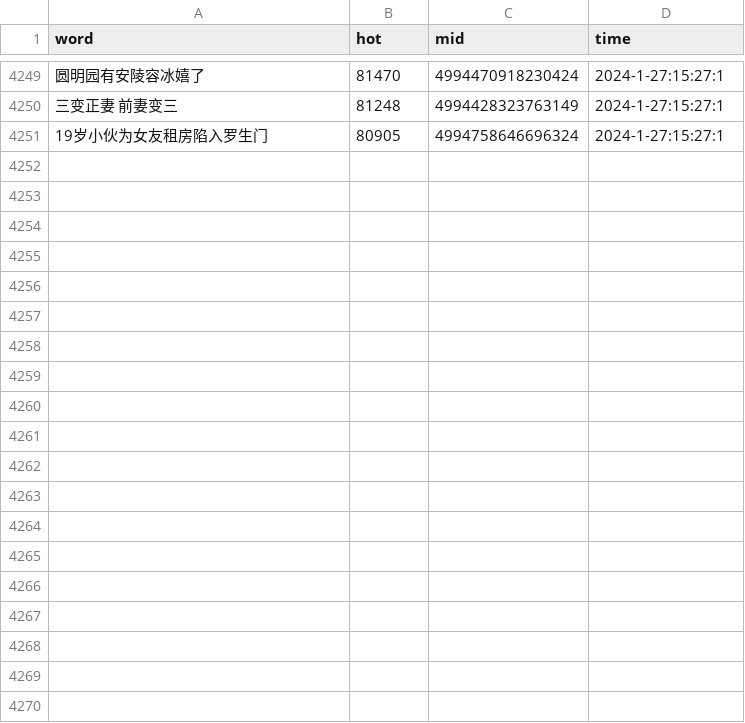
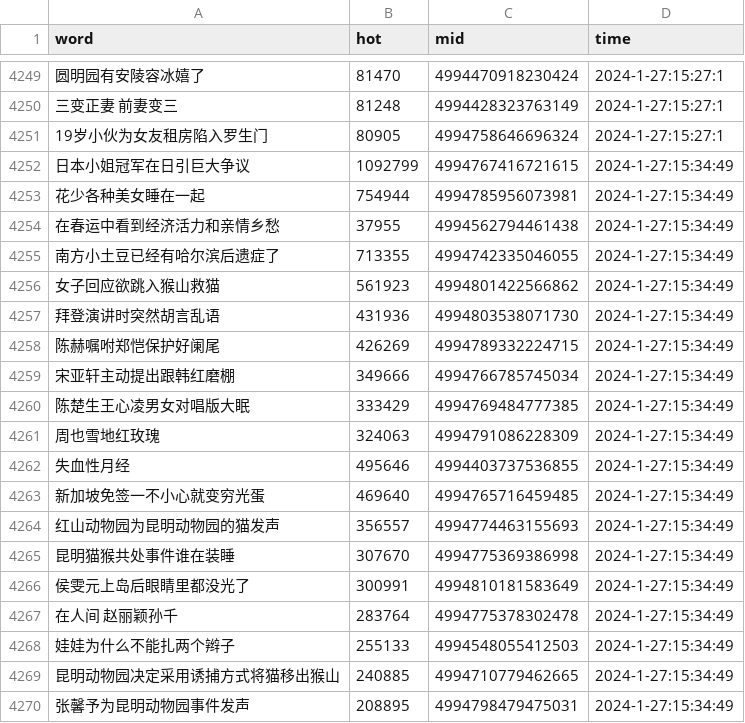
Before and after one commit to Euclid-Jie/weibo_hotlist, a CSV file: hotlist/2024_1_27.csv, drawn as a sheet; only a part is shown, gaps mark what is left out; the diff covers the shown part only; the diff names each change by its address in the sheet, - before the commit and + after, or states it on an @@ line.

Commit message:
craw_5minly_2024-01-27 07:34

```diff
--- a/hotlist/2024_1_27.csv
+++ b/hotlist/2024_1_27.csv
+row 4252: 日本小姐冠军在日引巨大争议 | 1092799 | 4994767416721615 | 2024-1-27:15:34:49
+row 4253: 花少各种美女睡在一起 | 754944 | 4994785956073981 | 2024-1-27:15:34:49
+row 4254: 在春运中看到经济活力和亲情乡愁 | 37955 | 4994562794461438 | 2024-1-27:15:34:49
+row 4255: 南方小土豆已经有哈尔滨后遗症了 | 713355 | 4994742335046055 | 2024-1-27:15:34:49
+row 4256: 女子回应欲跳入猴山救猫 | 561923 | 4994801422566862 | 2024-1-27:15:34:49
+row 4257: 拜登演讲时突然胡言乱语 | 431936 | 4994803538071730 | 2024-1-27:15:34:49
+row 4258: 陈赫嘱咐郑恺保护好阑尾 | 426269 | 4994789332224715 | 2024-1-27:15:34:49
+row 4259: 宋亚轩主动提出跟韩红磨棚 | 349666 | 4994766785745034 | 2024-1-27:15:34:49
+row 4260: 陈楚生王心凌男女对唱版大眠 | 333429 | 4994769484777385 | 2024-1-27:15:34:49
+row 4261: 周也雪地红玫瑰 | 324063 | 4994791086228309 | 2024-1-27:15:34:49
+row 4262: 失血性月经 | 495646 | 4994403737536855 | 2024-1-27:15:34:49
+row 4263: 新加坡免签一不小心就变穷光蛋 | 469640 | 4994765716459485 | 2024-1-27:15:34:49
+row 4264: 红山动物园为昆明动物园的猫发声 | 356557 | 4994774463155693 | 2024-1-27:15:34:49
+row 4265: 昆明猫猴共处事件谁在装睡 | 307670 | 4994775369386998 | 2024-1-27:15:34:49
+row 4266: 侯雯元上岛后眼睛里都没光了 | 300991 | 4994810181583649 | 2024-1-27:15:34:49
+row 4267: 在人间 赵丽颖孙千 | 283764 | 4994775378302478 | 2024-1-27:15:34:49
+row 4268: 娃娃为什么不能扎两个辫子 | 255133 | 4994548055412503 | 2024-1-27:15:34:49
+row 4269: 昆明动物园决定采用诱捕方式将猫移出猴山 | 240885 | 4994710779462665 | 2024-1-27:15:34:49
+row 4270: 张馨予为昆明动物园事件发声 | 208895 | 4994798479475031 | 2024-1-27:15:34:49
```
Also changed, not shown: 31 added rows elsewhere in this file.
